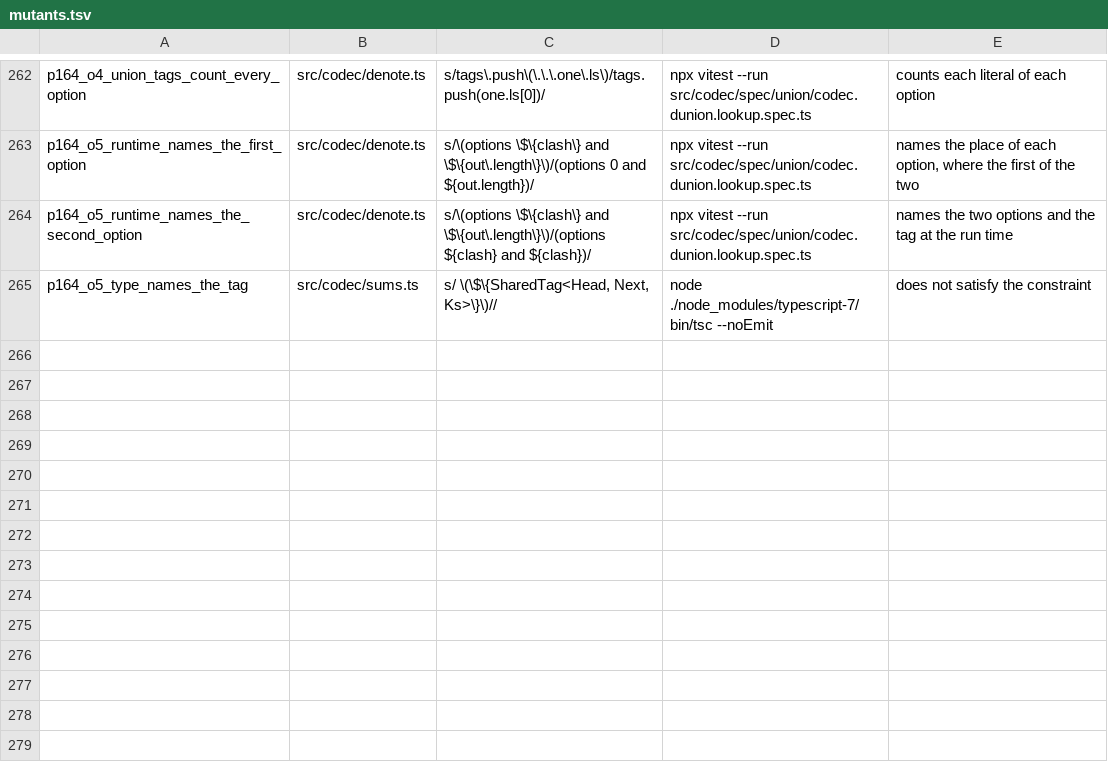
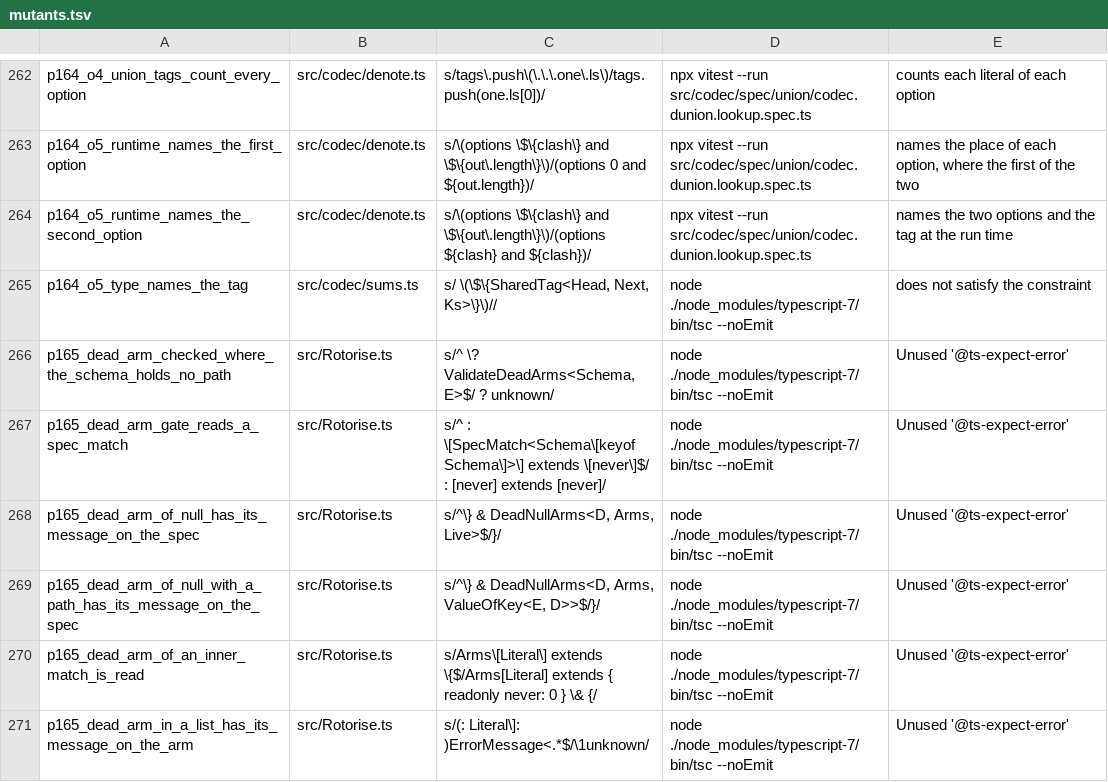
Before and after one commit to josher8a/rotorise, a TSV file: scripts/mutants.tsv, drawn as a sheet; only a part is shown, gaps mark what is left out.

Commit message:
fix(key): the spec form of a match refuses a dead arm, as cases does
The form with `cases` refused a literal that the discriminator never
holds. The form with `spec` accepted the arm, because the validator of
the names is off for a schema with no path. The two forms now state one
rule, by ruling of the owner. A new check reads the keys of `spec`
against the values of the discriminator, with one Exclude for each
match, and it reads an inner match against the options of its literal.
The check sits in the branch of `ValidatePaths` for a schema with no
path, so a schema with no match with `spec` pays one read of its specs.

The message sits on the dead arm. An arm of `null` cannot carry it:
`null` meets the message at `never`, and the whole `spec` reduced, so
each arm of the match printed `never`. The message now sits on the
`spec` of the match for such an arm, in the branch with no path and in
the branch with a path. At the base the branch with a path gave the
`never` on each arm for a dead arm of `null`.

At the run time a dead arm builds, and no run-time refusal is added:
the run time holds no entity type. The arm is read only for an item
whose value at the discriminator is the dead literal, which the type of
the entity excludes.

The pin of 1158 rises to 1203, by ruling of the owner: the check runs
for each call. The whole instantiation count moves from 8818576 to
8864170. The test of `codec.patch.shapes.spec.ts` that built the arm
PHONE on an entity that holds only EMAIL drops the arm: the test is
about a discriminator that the codec decides. Five tests pin the
refusal: an arm of a list, an arm of `null`, an arm of `null` where
another arm reads a path, the agreement with `cases`, and an arm of an
inner match. One test pins that a match with no dead arm builds.

The wrong-name refusal in the form with `spec` stays an entry of
docs/defects.md. The bridge gives the same rows as the base: 151542
rows, 58 disagreements, and the same `either` counts. No .lean file
changes. Six rows in scripts/mutants.tsv.

tests: 2936 passed to 2942 passed.
ts7 instantiations: 8818576 to 8864170.

```diff
--- a/scripts/mutants.tsv
+++ b/scripts/mutants.tsv
@@ -265 +265,7 @@ p164_o5_runtime_names_the_second_option	src/codec/denote.ts	s/\(options \$\{clas
 p164_o5_type_names_the_tag	src/codec/sums.ts	s/ \(\$\{SharedTag<Head, Next, Ks>\}\)//	node ./node_modules/typescript-7/bin/tsc --noEmit	does not satisfy the constraint
+p165_dead_arm_checked_where_the_schema_holds_no_path	src/Rotorise.ts	s/^      \? ValidateDeadArms<Schema, E>$/      ? unknown/	node ./node_modules/typescript-7/bin/tsc --noEmit	Unused '@ts-expect-error'
+p165_dead_arm_gate_reads_a_spec_match	src/Rotorise.ts	s/^    : \[SpecMatch<Schema\[keyof Schema\]>\] extends \[never\]$/    : [never] extends [never]/	node ./node_modules/typescript-7/bin/tsc --noEmit	Unused '@ts-expect-error'
+p165_dead_arm_of_null_has_its_message_on_the_spec	src/Rotorise.ts	s/^\} & DeadNullArms<D, Arms, Live>$/}/	node ./node_modules/typescript-7/bin/tsc --noEmit	Unused '@ts-expect-error'
+p165_dead_arm_of_null_with_a_path_has_its_message_on_the_spec	src/Rotorise.ts	s/^\} & DeadNullArms<D, Arms, ValueOfKey<E, D>>$/}/	node ./node_modules/typescript-7/bin/tsc --noEmit	Unused '@ts-expect-error'
+p165_dead_arm_of_an_inner_match_is_read	src/Rotorise.ts	s/Arms\[Literal\] extends \{$/Arms[Literal] extends { readonly never: 0 } \& {/	node ./node_modules/typescript-7/bin/tsc --noEmit	Unused '@ts-expect-error'
+p165_dead_arm_in_a_list_has_its_message_on_the_arm	src/Rotorise.ts	s/(: Literal\]: )ErrorMessage<.*$/\1unknown/	node ./node_modules/typescript-7/bin/tsc --noEmit	Unused '@ts-expect-error'
```
Also changed, not shown: 6 other files.
